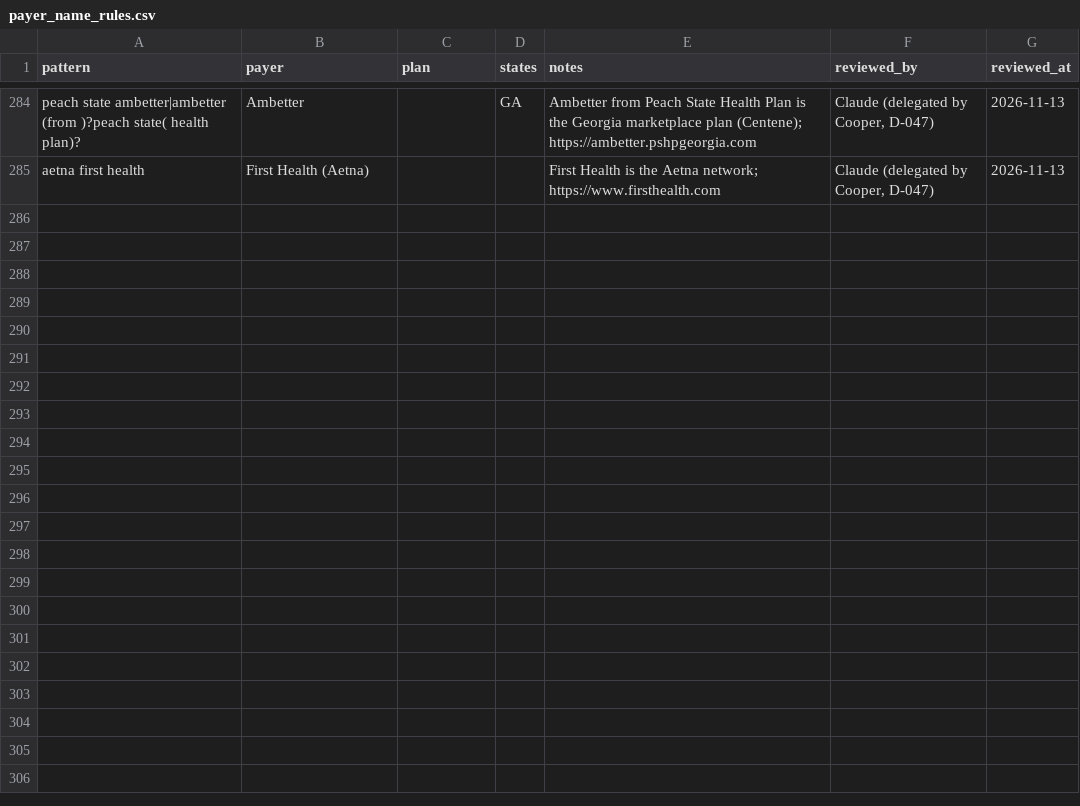
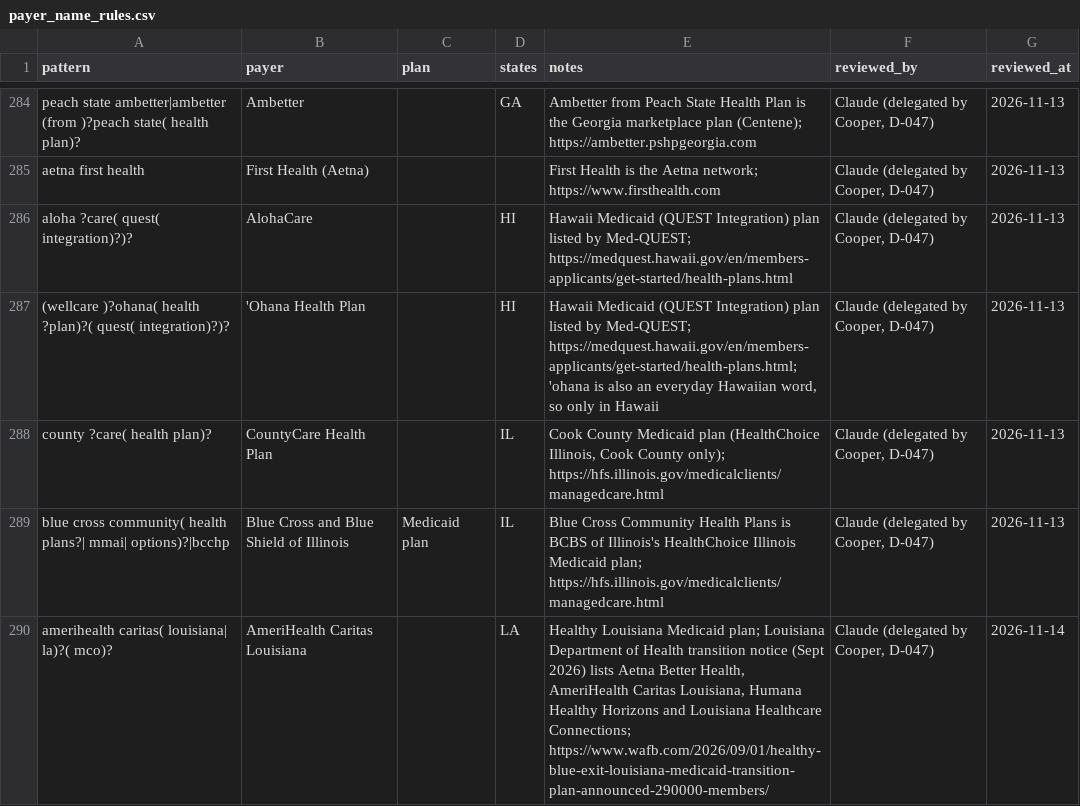
Before and after one commit to Cooper252/procedurescoutclaude, a CSV file: data/reference/payer_name_rules.csv, drawn as a sheet; only a part is shown, gaps mark what is left out; the diff covers the shown part only.

```diff
--- a/data/reference/payer_name_rules.csv
+++ b/data/reference/payer_name_rules.csv
@@ -285 +285,6 @@ peach state ambetter|ambetter (from )?peach state( health plan)?,Ambetter,,GA,Am
 aetna first health,First Health (Aetna),,,First Health is the Aetna network; https://www.firsthealth.com,"Claude (delegated by Cooper, D-047)",2026-11-13
+aloha ?care( quest( integration)?)?,AlohaCare,,HI,Hawaii Medicaid (QUEST Integration) plan listed by Med-QUEST; https://medquest.hawaii.gov/en/members-applicants/get-started/health-plans.html,"Claude (delegated by Cooper, D-047)",2026-11-13
+(wellcare )?ohana( health ?plan)?( quest( integration)?)?,'Ohana Health Plan,,HI,"Hawaii Medicaid (QUEST Integration) plan listed by Med-QUEST; https://medquest.hawaii.gov/en/members-applicants/get-started/health-plans.html; 'ohana is also an everyday Hawaiian word, so only in Hawaii","Claude (delegated by Cooper, D-047)",2026-11-13
+county ?care( health plan)?,CountyCare Health Plan,,IL,"Cook County Medicaid plan (HealthChoice Illinois, Cook County only); https://hfs.illinois.gov/medicalclients/managedcare.html","Claude (delegated by Cooper, D-047)",2026-11-13
+blue cross community( health plans?| mmai| options)?|bcchp,Blue Cross and Blue Shield of Illinois,Medicaid plan,IL,Blue Cross Community Health Plans is BCBS of Illinois's HealthChoice Illinois Medicaid plan; https://hfs.illinois.gov/medicalclients/managedcare.html,"Claude (delegated by Cooper, D-047)",2026-11-13
+amerihealth caritas( louisiana| la)?( mco)?,AmeriHealth Caritas Louisiana,,LA,"Healthy Louisiana Medicaid plan; Louisiana Department of Health transition notice (Sept 2026) lists Aetna Better Health, AmeriHealth Caritas Louisiana, Humana Healthy Horizons and Louisiana Healthcare Connections; https://www.wafb.com/2026/09/01/healthy-blue-exit-louisiana-medicaid-transition-plan-announced-290000-members/","Claude (delegated by Cooper, D-047)",2026-11-14
```
Also changed, not shown: 4 added rows and 2 edited cells elsewhere in this file, data/reference/assistance_policies.csv, data/reference/payer_states.csv, 13 other files.
